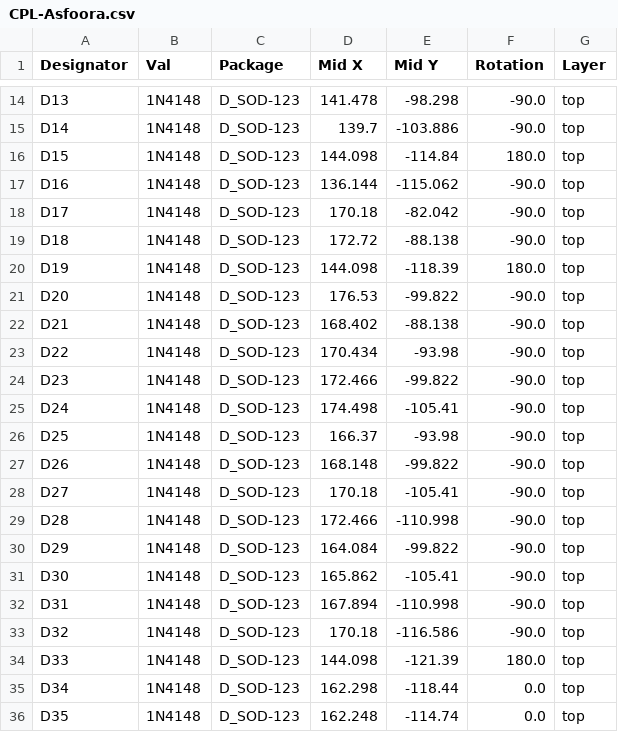
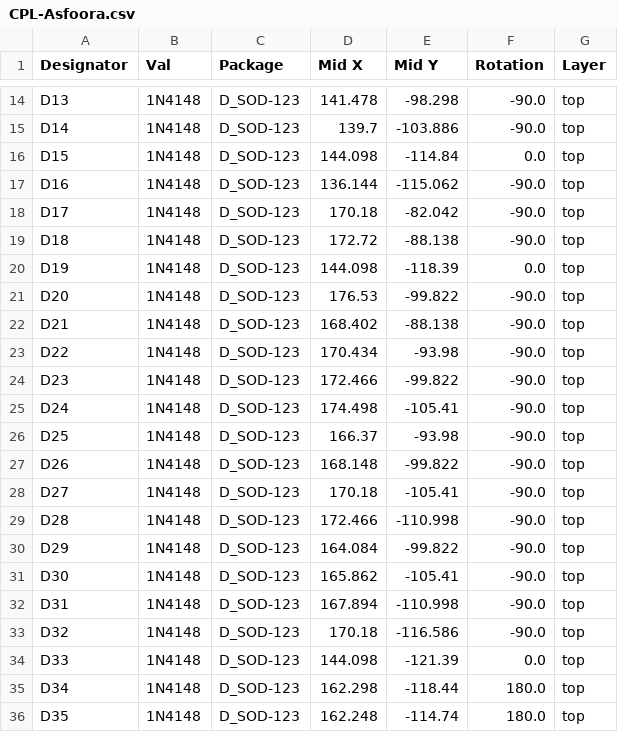
Before and after one commit to AlaaSaadAbdo/battoota, a CSV file: boards/30keys/Asfoora - wireless/jlcpcb/production_files/CPL-Asfoora.csv, drawn as a sheet; only a part is shown, gaps mark what is left out.

```diff
--- a/boards/30keys/Asfoora - wireless/jlcpcb/production_files/CPL-Asfoora.csv
+++ b/boards/30keys/Asfoora - wireless/jlcpcb/production_files/CPL-Asfoora.csv
@@ -15,3 +15,3 @@ D13,1N4148,D_SOD-123,141.478,-98.298,-90.0,top
 D14,1N4148,D_SOD-123,139.7,-103.886,-90.0,top
-D15,1N4148,D_SOD-123,144.098,-114.84,180.0,top
+D15,1N4148,D_SOD-123,144.098,-114.84,0.0,top
 D16,1N4148,D_SOD-123,136.144,-115.062,-90.0,top
@@ -19,3 +19,3 @@ D17,1N4148,D_SOD-123,170.18,-82.042,-90.0,top
 D18,1N4148,D_SOD-123,172.72,-88.138,-90.0,top
-D19,1N4148,D_SOD-123,144.098,-118.39,180.0,top
+D19,1N4148,D_SOD-123,144.098,-118.39,0.0,top
 D20,1N4148,D_SOD-123,176.53,-99.822,-90.0,top
@@ -33,4 +33,4 @@ D31,1N4148,D_SOD-123,167.894,-110.998,-90.0,top
 D32,1N4148,D_SOD-123,170.18,-116.586,-90.0,top
-D33,1N4148,D_SOD-123,144.098,-121.39,180.0,top
-D34,1N4148,D_SOD-123,162.298,-118.44,0.0,top
-D35,1N4148,D_SOD-123,162.248,-114.74,0.0,top
+D33,1N4148,D_SOD-123,144.098,-121.39,0.0,top
+D34,1N4148,D_SOD-123,162.298,-118.44,180.0,top
+D35,1N4148,D_SOD-123,162.248,-114.74,180.0,top
```
Also changed, not shown: 20 other files.
